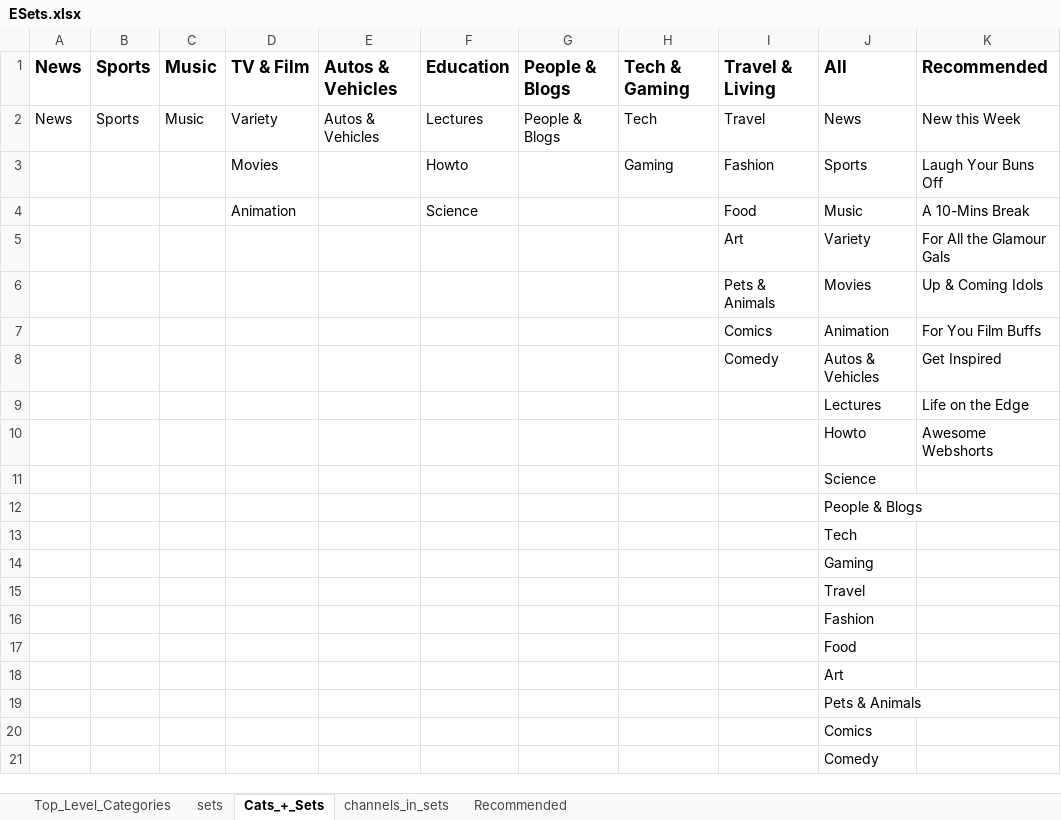
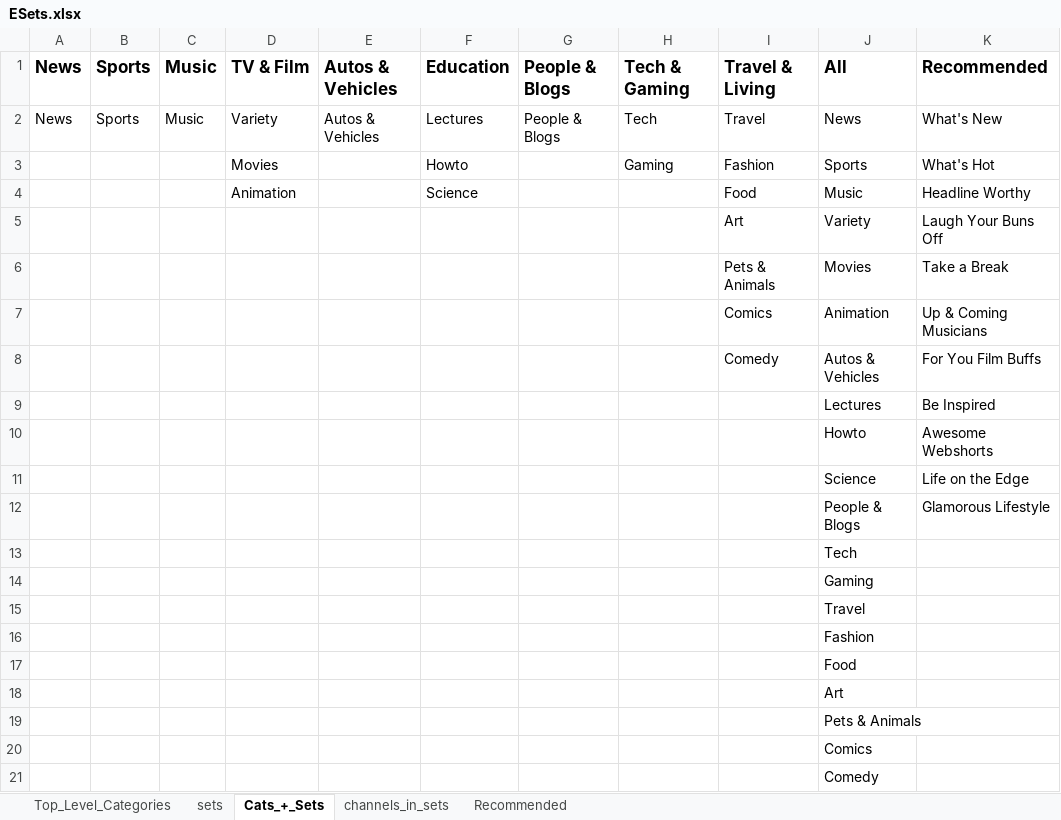
Before and after one commit to 9X9NETWORK/nnvmso, an Excel workbook: war/WEB-INF/views/admin/ESets.xlsx, sheet Cats_+_Sets, drawn as a sheet; values as stored, in another font and other column widths than the file's, no borders; the diff names each change by its address in the sheet, - before the commit and + after, or states it on an @@ line.

```diff
--- a/war/WEB-INF/views/admin/ESets.xlsx (sheet Cats_+_Sets)
+++ b/war/WEB-INF/views/admin/ESets.xlsx (sheet Cats_+_Sets)
-K2: New this Week
+K2: What's New
-K3: Laugh Your Buns Off
+K3: What's Hot
-K4: A 10-Mins Break
+K4: Headline Worthy
-K5: For All the Glamour Gals
+K5: Laugh Your Buns Off
-K6: Up & Coming Idols
+K6: Take a Break
-K7: For You Film Buffs
+K7: Up & Coming Musicians
-K8: Get Inspired
+K8: For You Film Buffs
-K9: Life on the Edge
+K9: Be Inspired
-K11: (empty)
+K11: Life on the Edge
-K12: (empty)
+K12: Glamorous Lifestyle
```
Also changed, not shown: sheet channels_in_sets, sheet Recommended, sheet sets, war/WEB-INF/views/admin/CSets.xlsx, 9 other files.
